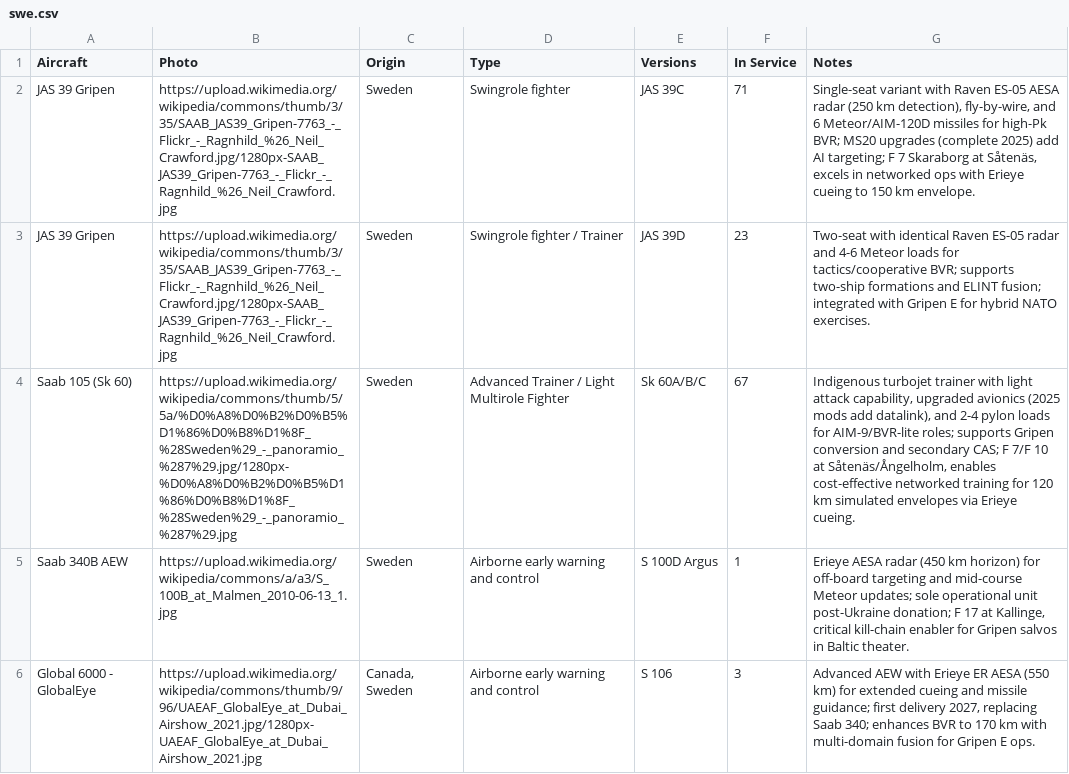
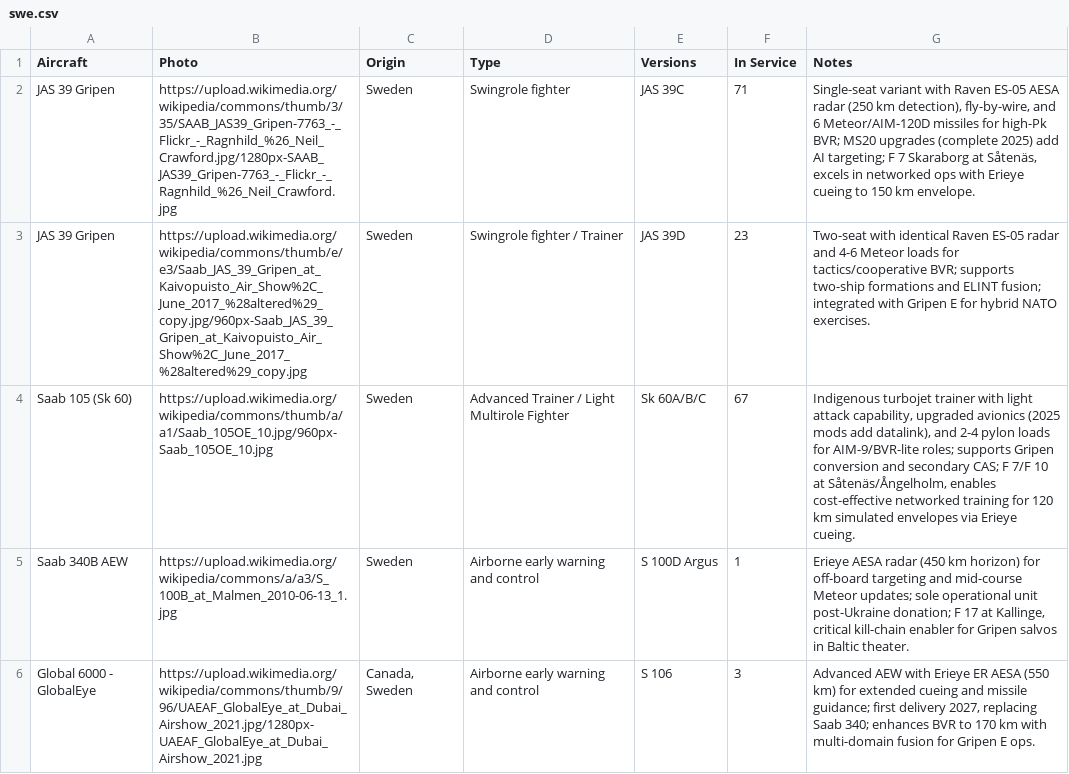
Before and after one commit to ayeeff/aircombat, a CSV file: data/swe.csv, drawn as a sheet; only a part is shown; the diff names each change by its address in the sheet, - before the commit and + after, or states it on an @@ line.

Commit message:
Update swe.csv

```diff
--- a/data/swe.csv
+++ b/data/swe.csv
-B3 (Photo): https://upload.wikimedia.org/wikipedia/commons/thumb/3/35/SAAB_JAS39_Gripen-7763_-_Flickr_-_Ragnhild_%26_Neil_Crawford.jpg/1280px-SAAB_JAS39_Gripen-7763_-_Flickr_-_Ragnhild_%26_Neil_Crawford.jpg
+B3 (Photo): https://upload.wikimedia.org/wikipedia/commons/thumb/e/e3/Saab_JAS_39_Gripen_at_Kaivopuisto_Air_Show%2C_June_2017_%28altered%29_copy.jpg/960px-Saab_JAS_39_Gripen_at_Kaivopuisto_Air_Show%2C_June_2017_%28altered%29_copy.jpg
-B4 (Photo): https://upload.wikimedia.org/wikipedia/commons/thumb/5/5a/%D0%A8%D0%B2%D0%B5%D1%86%D0%B8%D1%8F_%28Sweden%29_-_panoramio_%287%29.jpg/1280px-%D0%A8%D0%B2%D0%B5%D1%86%D0%B8%D1%8F_%28Sweden%29_-_panoramio_%287%29.jpg
+B4 (Photo): https://upload.wikimedia.org/wikipedia/commons/thumb/a/a1/Saab_105OE_10.jpg/960px-Saab_105OE_10.jpg
```
